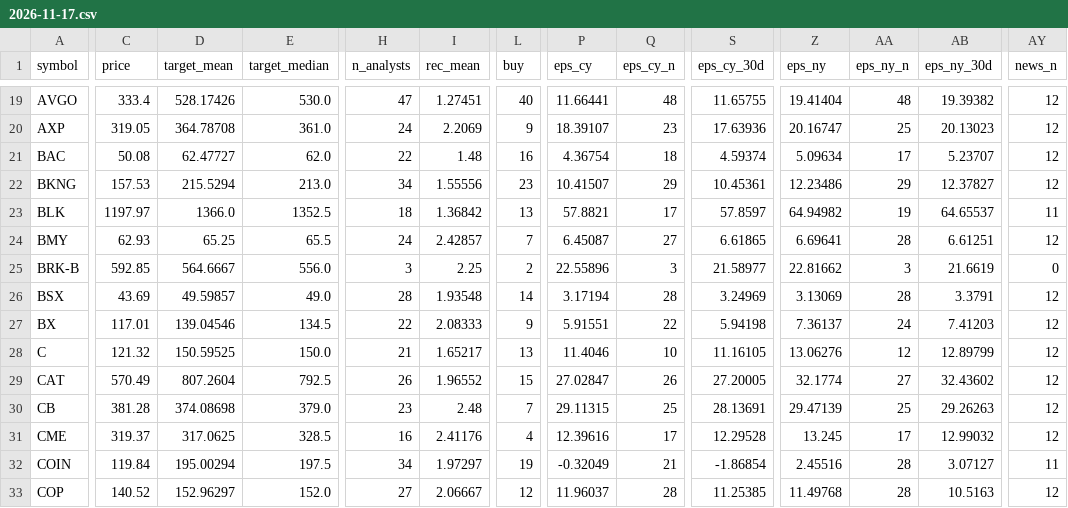
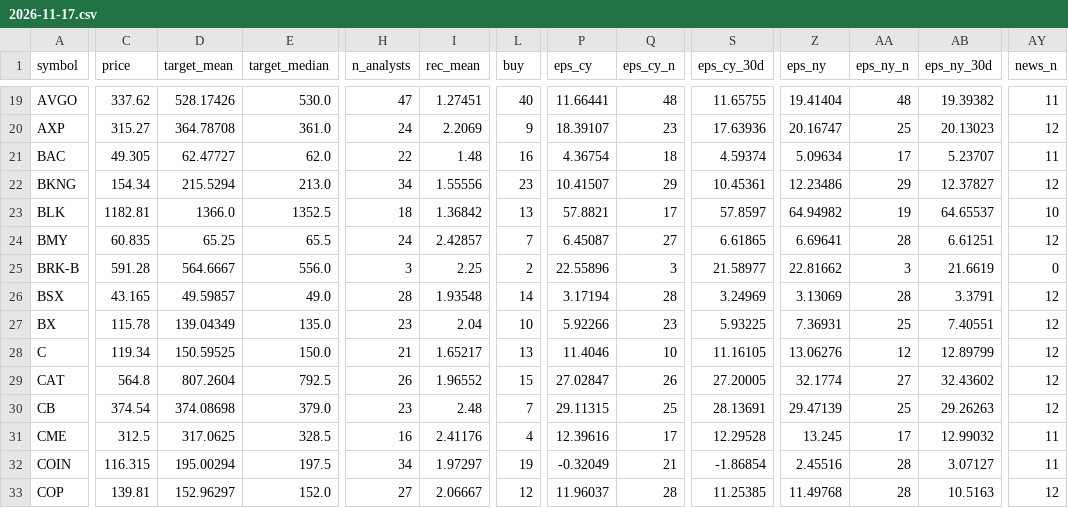
Before and after one commit to Liornim/spmo-market-bridge, a CSV file: core/analysts/2026-11-17.csv, drawn as a sheet; only a part is shown, gaps mark what is left out; the diff covers the shown part only; the diff names each change by its address in the sheet, - before the commit and + after, or states it on an @@ line.

```diff
--- a/core/analysts/2026-11-17.csv
+++ b/core/analysts/2026-11-17.csv
-C19 (price): 333.4
+C19 (price): 337.62
-AY19 (news_n): 12
+AY19 (news_n): 11
-C20 (price): 319.05
+C20 (price): 315.27
-C21 (price): 50.08
+C21 (price): 49.305
-AY21 (news_n): 12
+AY21 (news_n): 11
-C22 (price): 157.53
+C22 (price): 154.34
-C23 (price): 1197.97
+C23 (price): 1182.81
-AY23 (news_n): 11
+AY23 (news_n): 10
-C24 (price): 62.93
+C24 (price): 60.835
-C25 (price): 592.85
+C25 (price): 591.28
-C26 (price): 43.69
+C26 (price): 43.165
-C27 (price): 117.01
+C27 (price): 115.78
-D27 (target_mean): 139.04546
+D27 (target_mean): 139.04349
-E27 (target_median): 134.5
+E27 (target_median): 135.0
-H27 (n_analysts): 22
+H27 (n_analysts): 23
-I27 (rec_mean): 2.08333
+I27 (rec_mean): 2.04
-L27 (buy): 9
+L27 (buy): 10
-P27 (eps_cy): 5.91551
+P27 (eps_cy): 5.92266
-Q27 (eps_cy_n): 22
+Q27 (eps_cy_n): 23
-S27 (eps_cy_30d): 5.94198
+S27 (eps_cy_30d): 5.93225
-Z27 (eps_ny): 7.36137
+Z27 (eps_ny): 7.36931
-AA27 (eps_ny_n): 24
+AA27 (eps_ny_n): 25
-AB27 (eps_ny_30d): 7.41203
+AB27 (eps_ny_30d): 7.40551
-C28 (price): 121.32
+C28 (price): 119.34
-C29 (price): 570.49
+C29 (price): 564.8
-C30 (price): 381.28
+C30 (price): 374.54
-C31 (price): 319.37
+C31 (price): 312.5
-AY31 (news_n): 12
+AY31 (news_n): 11
-C32 (price): 119.84
+C32 (price): 116.315
-C33 (price): 140.52
+C33 (price): 139.81
```
Also changed, not shown: 166 edited cells elsewhere in this file, 2 other files.
